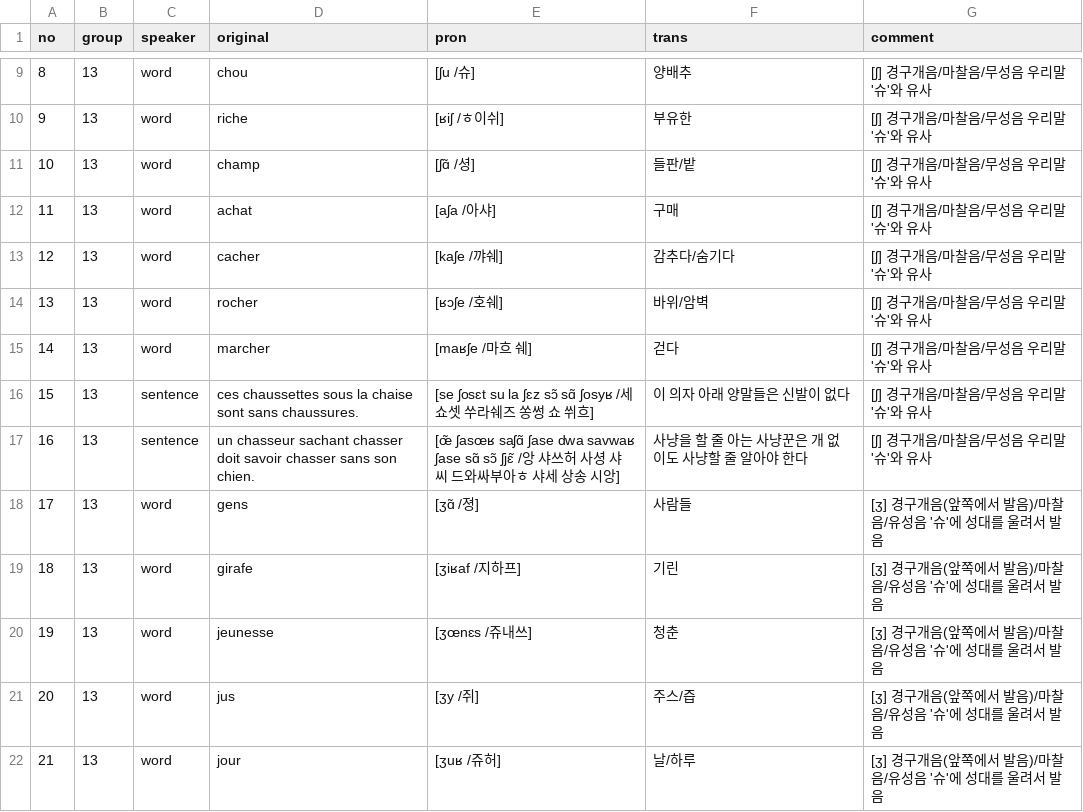
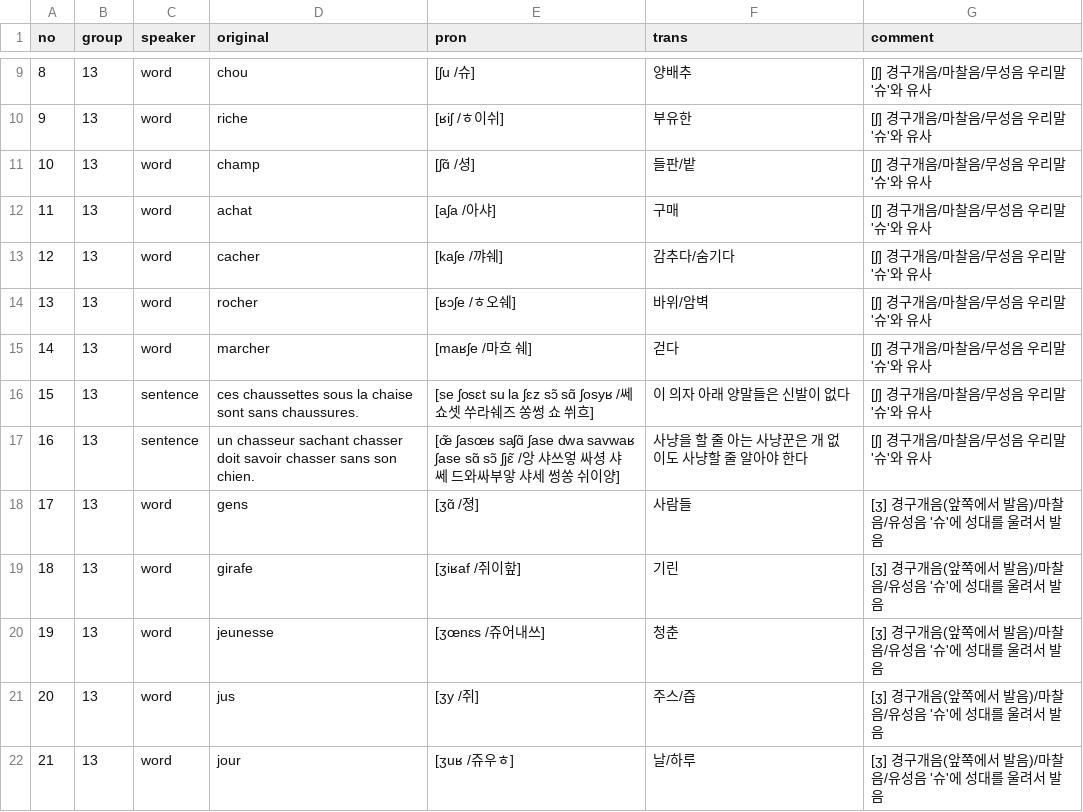
Before and after one commit to moonIsMyFriend/lang.github.io, a CSV file: src/fr/kn/pron/13. 자음 ʃ,ʒ,l.csv, drawn as a sheet; only a part is shown, gaps mark what is left out; the diff covers the shown part only.

```diff
--- a/src/fr/kn/pron/13. 자음 ʃ,ʒ,l.csv
+++ b/src/fr/kn/pron/13. 자음 ʃ,ʒ,l.csv
@@ -13,10 +13,10 @@ no,group,speaker,original,pron,trans,comment
 12,13,word,cacher,[kaʃe /꺄쉐],감추다/숨기다,[ʃ] 경구개음/마찰음/무성음 우리말 '슈'와 유사
-13,13,word,rocher,[ʁɔʃe /호쉐],바위/암벽,[ʃ] 경구개음/마찰음/무성음 우리말 '슈'와 유사
+13,13,word,rocher,[ʁɔʃe /ㅎ오쉐],바위/암벽,[ʃ] 경구개음/마찰음/무성음 우리말 '슈'와 유사
 14,13,word,marcher,[maʁʃe /마흐 쉐],걷다,[ʃ] 경구개음/마찰음/무성음 우리말 '슈'와 유사
-15,13,sentence,ces chaussettes sous la chaise sont sans chaussures.,[se ʃosɛt su la ʃɛz sɔ̃ sɑ̃ ʃosyʁ /세쇼셋 쑤라쉐즈 쏭썽 쇼 쒸흐],이 의자 아래 양말들은 신발이 없다,[ʃ] 경구개음/마찰음/무성음 우리말 '슈'와 유사
-16,13,sentence,un chasseur sachant chasser doit savoir chasser sans son chien.,[œ̃ ʃasœʁ saʃɑ̃ ʃase dwa savwaʁ ʃase sɑ̃ sɔ̃ ʃjɛ̃ /앙 샤쓰허 사셩 샤씨 드와싸부아ㅎ 샤세 상송 시앙],사냥을 할 줄 아는 사냥꾼은 개 없이도 사냥할 줄 알아야 한다,[ʃ] 경구개음/마찰음/무성음 우리말 '슈'와 유사
+15,13,sentence,ces chaussettes sous la chaise sont sans chaussures.,[se ʃosɛt su la ʃɛz sɔ̃ sɑ̃ ʃosyʁ /쎄쇼셋 쑤라쉐즈 쏭썽 쇼 쒸흐],이 의자 아래 양말들은 신발이 없다,[ʃ] 경구개음/마찰음/무성음 우리말 '슈'와 유사
+16,13,sentence,un chasseur sachant chasser doit savoir chasser sans son chien.,[œ̃ ʃasœʁ saʃɑ̃ ʃase dwa savwaʁ ʃase sɑ̃ sɔ̃ ʃjɛ̃ /앙 샤쓰엏 싸셩 샤쎄 드와싸부앟 샤세 썽쏭 쉬이양],사냥을 할 줄 아는 사냥꾼은 개 없이도 사냥할 줄 알아야 한다,[ʃ] 경구개음/마찰음/무성음 우리말 '슈'와 유사
 17,13,word,gens,[ʒɑ̃ /졍],사람들,[ʒ] 경구개음(앞쪽에서 발음)/마찰음/유성음 '슈'에 성대를 울려서 발음
-18,13,word,girafe,[ʒiʁaf /지하프],기린,[ʒ] 경구개음(앞쪽에서 발음)/마찰음/유성음 '슈'에 성대를 울려서 발음
-19,13,word,jeunesse,[ʒœnɛs /쥬내쓰],청춘,[ʒ] 경구개음(앞쪽에서 발음)/마찰음/유성음 '슈'에 성대를 울려서 발음
+18,13,word,girafe,[ʒiʁaf /쥐이핲],기린,[ʒ] 경구개음(앞쪽에서 발음)/마찰음/유성음 '슈'에 성대를 울려서 발음
+19,13,word,jeunesse,[ʒœnɛs /쥬어내쓰],청춘,[ʒ] 경구개음(앞쪽에서 발음)/마찰음/유성음 '슈'에 성대를 울려서 발음
 20,13,word,jus,[ʒy /쥐],주스/즙,[ʒ] 경구개음(앞쪽에서 발음)/마찰음/유성음 '슈'에 성대를 울려서 발음
-21,13,word,jour,[ʒuʁ /쥬허],날/하루,[ʒ] 경구개음(앞쪽에서 발음)/마찰음/유성음 '슈'에 성대를 울려서 발음
+21,13,word,jour,[ʒuʁ /쥬우ㅎ],날/하루,[ʒ] 경구개음(앞쪽에서 발음)/마찰음/유성음 '슈'에 성대를 울려서 발음
```
Also changed, not shown: 16 edited cells elsewhere in this file, src/fr/kn/pron/05. 모음 ø, œ, o, ɔ.csv, src/fr/kn/pron/08. 반모음(반자음) j, w, ɥ.csv, 12 other files.
